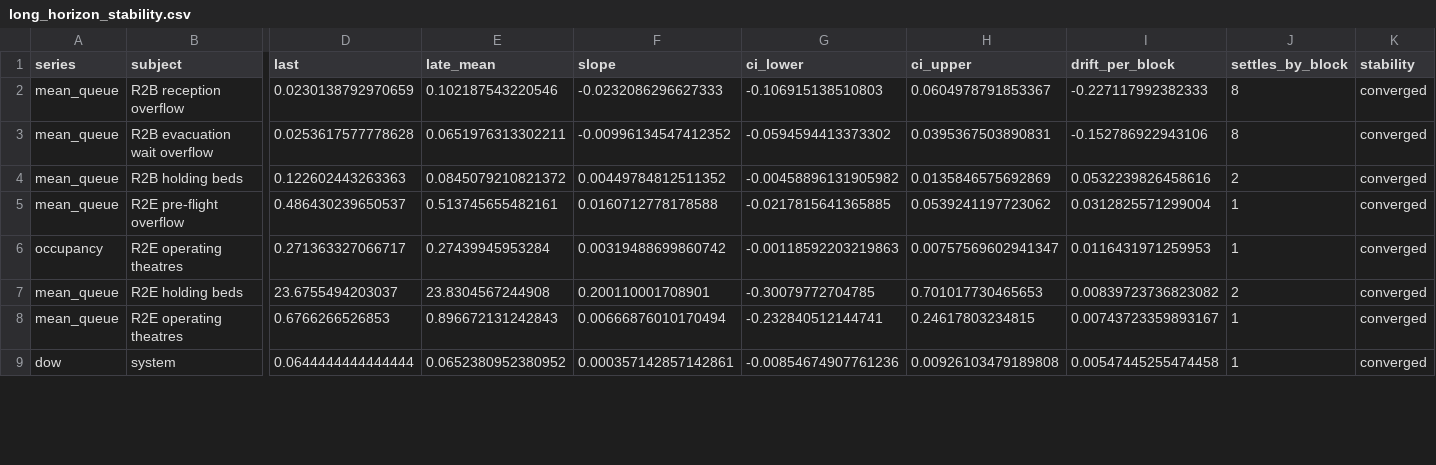
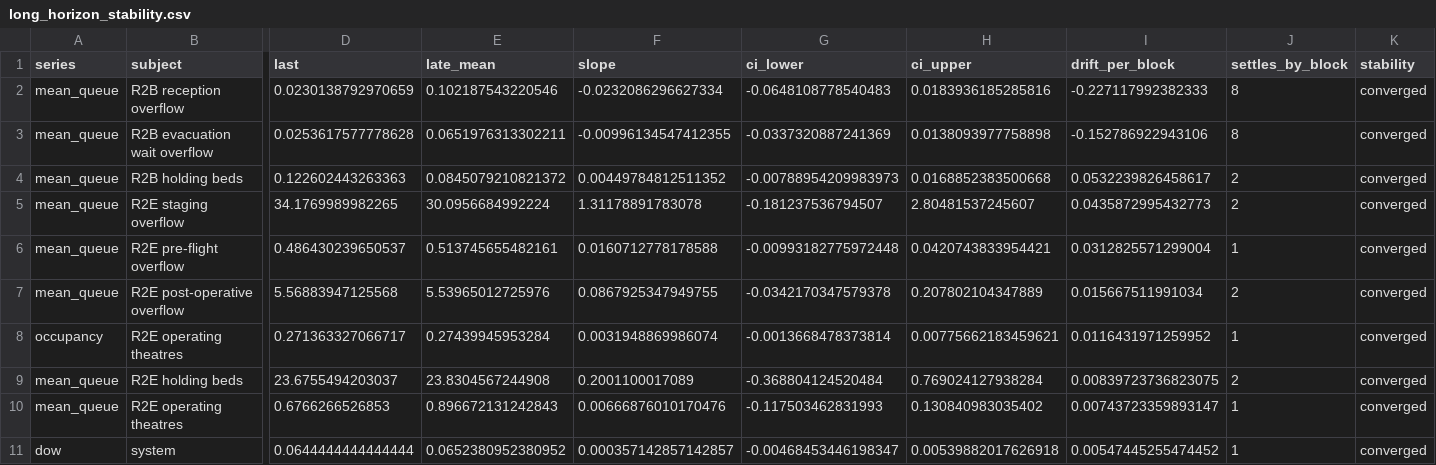
Before and after one commit to natosys/Battlefield-Casualty-Handling, a CSV file: data/long_horizon/long_horizon_stability.csv, drawn as a sheet; only a part is shown, gaps mark what is left out; addresses are those after the commit; rows hold the shown columns only; the diff covers the shown part only; the diff names each change by its address in the sheet, - before the commit and + after, or states it on an @@ line.

```diff
--- a/data/long_horizon/long_horizon_stability.csv
+++ b/data/long_horizon/long_horizon_stability.csv
-F2 (slope): -0.0232086296627333
+F2 (slope): -0.0232086296627334
-G2 (ci_lower): -0.106915138510803
+G2 (ci_lower): -0.0648108778540483
-H2 (ci_upper): 0.0604978791853367
+H2 (ci_upper): 0.0183936185285816
-F3 (slope): -0.00996134547412352
+F3 (slope): -0.00996134547412355
-G3 (ci_lower): -0.0594594413373302
+G3 (ci_lower): -0.0337320887241369
-H3 (ci_upper): 0.0395367503890831
+H3 (ci_upper): 0.0138093977758898
-G4 (ci_lower): -0.00458896131905982
+G4 (ci_lower): -0.00788954209983973
-H4 (ci_upper): 0.0135846575692869
+H4 (ci_upper): 0.0168852383500668
-I4 (drift_per_block): 0.0532239826458616
+I4 (drift_per_block): 0.0532239826458617
+row 5: mean_queue | R2E staging overflow | 34.1769989982265 | 30.0956684992224 | 1.31178891783078 | -0.181237536794507 | 2.80481537245607 | 0.0435872995432773 | 2 | converged
-G6 (ci_lower): -0.0217815641365885
+G6 (ci_lower): -0.00993182775972448
-H6 (ci_upper): 0.0539241197723062
+H6 (ci_upper): 0.0420743833954421
+row 7: mean_queue | R2E post-operative overflow | 5.56883947125568 | 5.53965012725976 | 0.0867925347949755 | -0.0342170347579378 | 0.207802104347889 | 0.015667511991034 | 2 | converged
-F8 (slope): 0.00319488699860742
+F8 (slope): 0.0031948869986074
-G8 (ci_lower): -0.00118592203219863
+G8 (ci_lower): -0.0013668478373814
-H8 (ci_upper): 0.00757569602941347
+H8 (ci_upper): 0.00775662183459621
-I8 (drift_per_block): 0.0116431971259953
+I8 (drift_per_block): 0.0116431971259952
-F9 (slope): 0.200110001708901
+F9 (slope): 0.2001100017089
-G9 (ci_lower): -0.30079772704785
+G9 (ci_lower): -0.368804124520484
-H9 (ci_upper): 0.701017730465653
+H9 (ci_upper): 0.769024127938284
-I9 (drift_per_block): 0.00839723736823082
+I9 (drift_per_block): 0.00839723736823075
-F10 (slope): 0.00666876010170494
+F10 (slope): 0.00666876010170476
-G10 (ci_lower): -0.232840512144741
+G10 (ci_lower): -0.117503462831993
-H10 (ci_upper): 0.24617803234815
+H10 (ci_upper): 0.130840983035402
-I10 (drift_per_block): 0.00743723359893167
+I10 (drift_per_block): 0.00743723359893147
-F11 (slope): 0.000357142857142861
+F11 (slope): 0.000357142857142857
-G11 (ci_lower): -0.00854674907761236
+G11 (ci_lower): -0.00468453446198347
-H11 (ci_upper): 0.00926103479189808
+H11 (ci_upper): 0.00539882017626918
-I11 (drift_per_block): 0.00547445255474458
+I11 (drift_per_block): 0.00547445255474452
```
Also changed, not shown: 2 removed rows and 77 edited cells elsewhere in this file.
